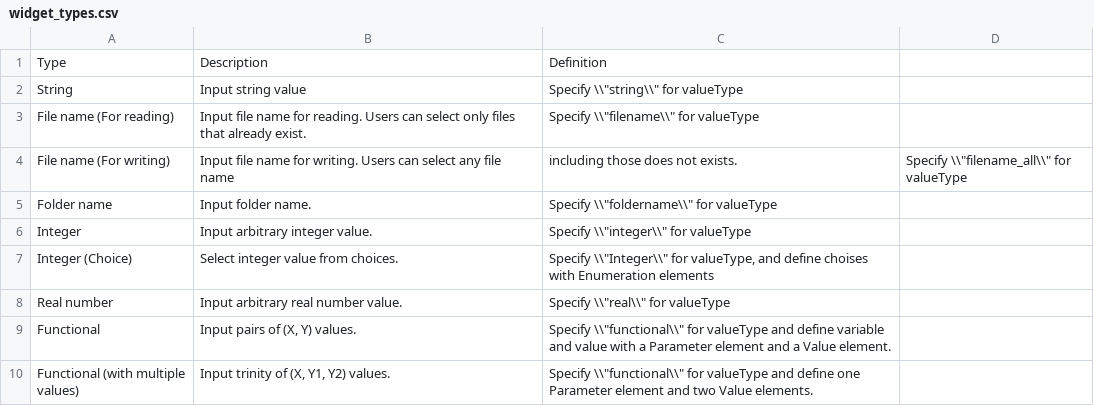
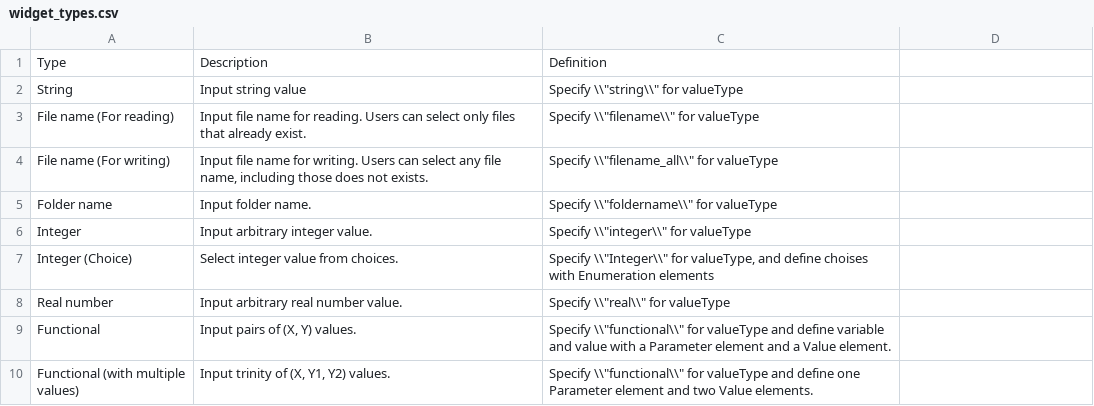
Before and after one commit to scharlton2/solver_dev_manual, a CSV file: source/05/widget_types.csv, drawn as a sheet.

```diff
--- a/source/05/widget_types.csv
+++ b/source/05/widget_types.csv
@@ -3,3 +3,3 @@ String,Input string value,"Specify \\""string\\"" for valueType"
 File name (For reading),Input file name for reading. Users can select only files that already exist.,"Specify \\""filename\\"" for valueType"
-File name (For writing),Input file name for writing. Users can select any file name, including those does not exists.,"Specify \\""filename_all\\"" for valueType"
+File name (For writing),"Input file name for writing. Users can select any file name, including those does not exists.","Specify \\""filename_all\\"" for valueType"
 Folder name,Input folder name.,"Specify \\""foldername\\"" for valueType"
```
Also changed, not shown: source/05/04/solverdefinition_attributes.csv, source/05/04/solverdefinition_elements.csv, 34 other files.
